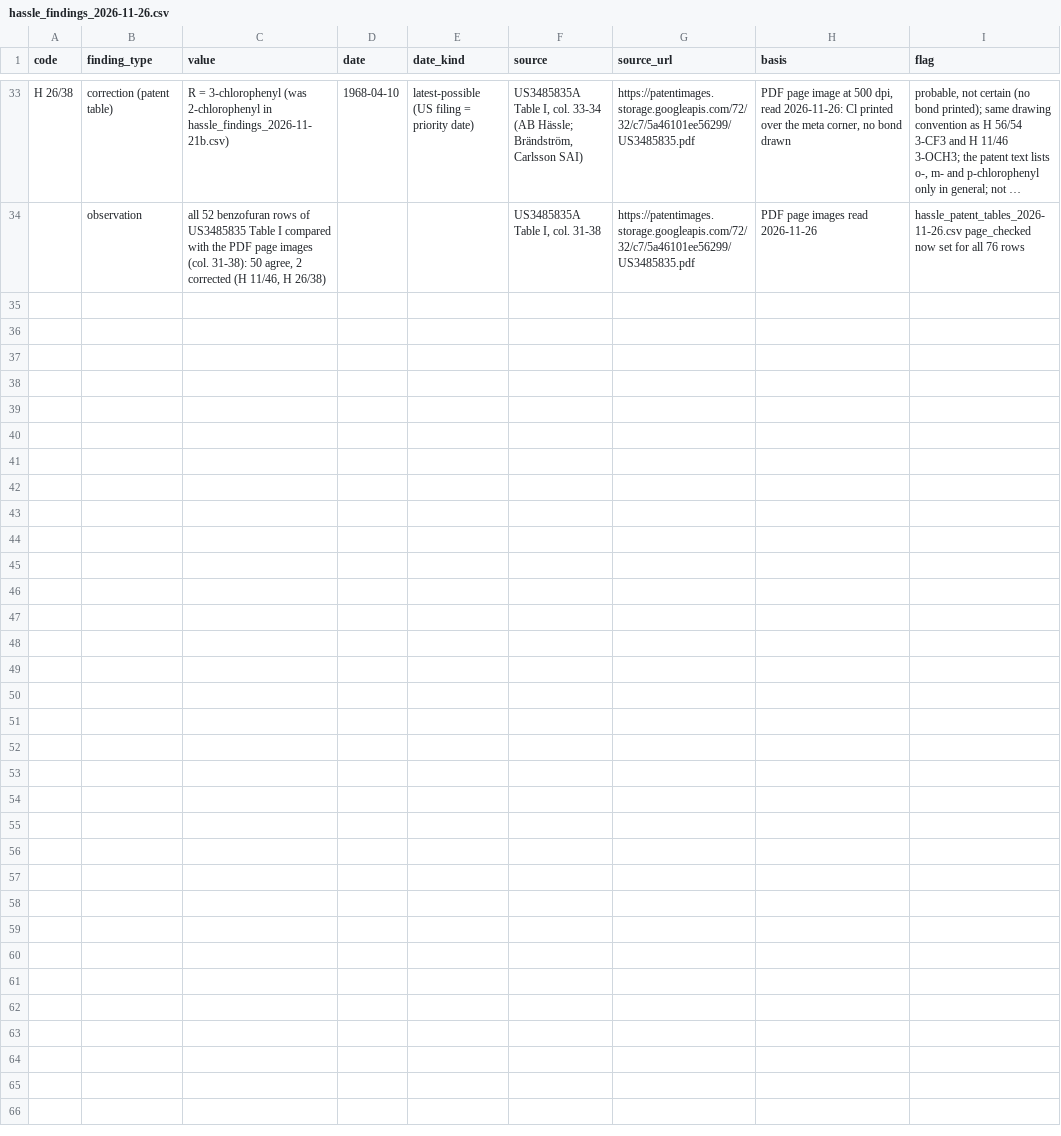
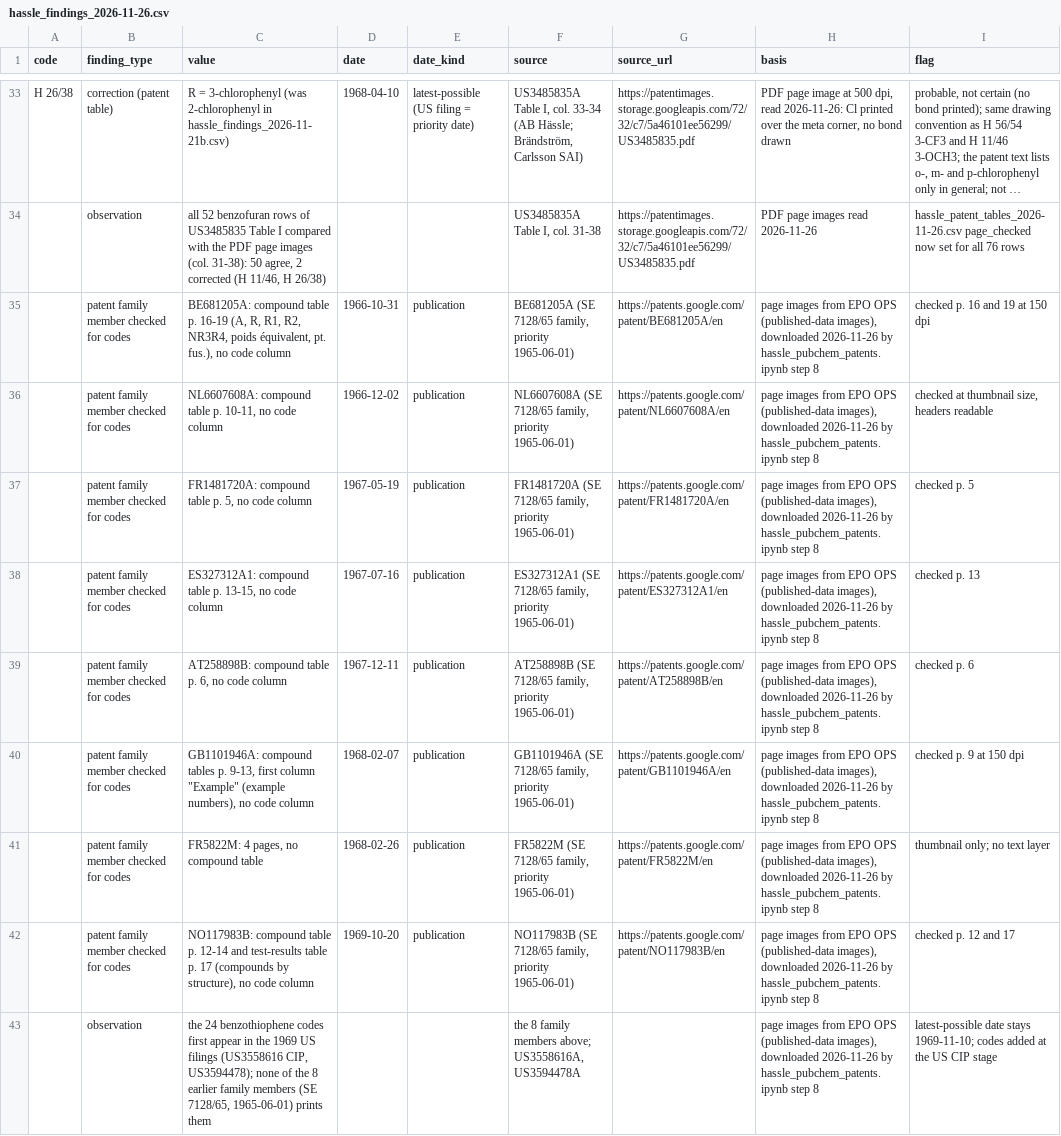
Before and after one commit to kerfors/development-code-archaeology, a CSV file: hassle_codes/inputs/hassle_findings_2026-11-26.csv, drawn as a sheet; only a part is shown, gaps mark what is left out; long unchanged cells end in …; the diff names each change by its address in the sheet, - before the commit and + after, or states it on an @@ line.

```diff
--- a/hassle_codes/inputs/hassle_findings_2026-11-26.csv
+++ b/hassle_codes/inputs/hassle_findings_2026-11-26.csv
+row 35:  | patent family member checked for codes | BE681205A: compound table p. 16-19 (A, R, R1, R2, NR3R4, poids équivalent, pt. fus.), no code column | 1966-10-31 | publication | BE681205A (SE 7128/65 family, priority 1965-06-01) | https://patents.google.com/patent/BE681205A/en | page images from EPO OPS (published-data images), downloaded 2026-11-26 by hassle_pubchem_patents.ipynb step 8 | checked p. 16 and 19 at 150 dpi
+row 36:  | patent family member checked for codes | NL6607608A: compound table p. 10-11, no code column | 1966-12-02 | publication | NL6607608A (SE 7128/65 family, priority 1965-06-01) | https://patents.google.com/patent/NL6607608A/en | page images from EPO OPS (published-data images), downloaded 2026-11-26 by hassle_pubchem_patents.ipynb step 8 | checked at thumbnail size, headers readable
+row 37:  | patent family member checked for codes | FR1481720A: compound table p. 5, no code column | 1967-05-19 | publication | FR1481720A (SE 7128/65 family, priority 1965-06-01) | https://patents.google.com/patent/FR1481720A/en | page images from EPO OPS (published-data images), downloaded 2026-11-26 by hassle_pubchem_patents.ipynb step 8 | checked p. 5
+row 38:  | patent family member checked for codes | ES327312A1: compound table p. 13-15, no code column | 1967-07-16 | publication | ES327312A1 (SE 7128/65 family, priority 1965-06-01) | https://patents.google.com/patent/ES327312A1/en | page images from EPO OPS (published-data images), downloaded 2026-11-26 by hassle_pubchem_patents.ipynb step 8 | checked p. 13
+row 39:  | patent family member checked for codes | AT258898B: compound table p. 6, no code column | 1967-12-11 | publication | AT258898B (SE 7128/65 family, priority 1965-06-01) | https://patents.google.com/patent/AT258898B/en | page images from EPO OPS (published-data images), downloaded 2026-11-26 by hassle_pubchem_patents.ipynb step 8 | checked p. 6
+row 40:  | patent family member checked for codes | GB1101946A: compound tables p. 9-13, first column "Example" (example numbers), no code column | 1968-02-07 | publication | GB1101946A (SE 7128/65 family, priority 1965-06-01) | https://patents.google.com/patent/GB1101946A/en | page images from EPO OPS (published-data images), downloaded 2026-11-26 by hassle_pubchem_patents.ipynb step 8 | checked p. 9 at 150 dpi
+row 41:  | patent family member checked for codes | FR5822M: 4 pages, no compound table | 1968-02-26 | publication | FR5822M (SE 7128/65 family, priority 1965-06-01) | https://patents.google.com/patent/FR5822M/en | page images from EPO OPS (published-data images), downloaded 2026-11-26 by hassle_pubchem_patents.ipynb step 8 | thumbnail only; no text layer
+row 42:  | patent family member checked for codes | NO117983B: compound table p. 12-14 and test-results table p. 17 (compounds by structure), no code column | 1969-10-20 | publication | NO117983B (SE 7128/65 family, priority 1965-06-01) | https://patents.google.com/patent/NO117983B/en | page images from EPO OPS (published-data images), downloaded 2026-11-26 by hassle_pubchem_patents.ipynb step 8 | checked p. 12 and 17
+row 43:  | observation | the 24 benzothiophene codes first appear in the 1969 US filings (US3558616 CIP, US3594478); none of the 8 earlier family members (SE 7128/65, 1965-06-01) prints them |  |  | the 8 family members above; US3558616A, US3594478A |  | page images from EPO OPS (published-data images), downloaded 2026-11-26 by hassle_pubchem_patents.ipynb step 8 | latest-possible date stays 1969-11-10; codes added at the US CIP stage
```
